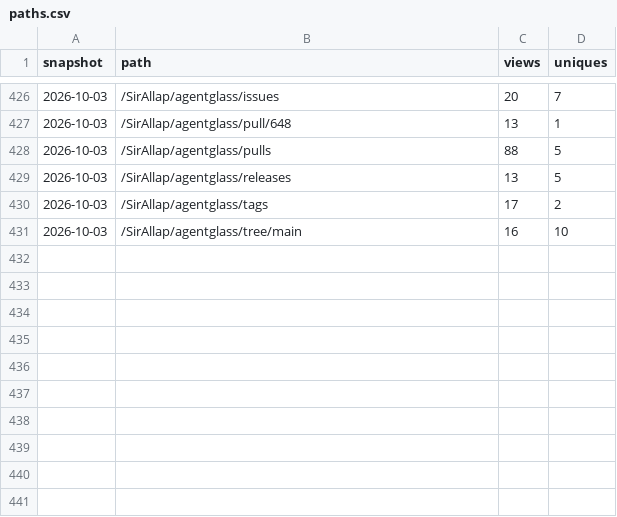
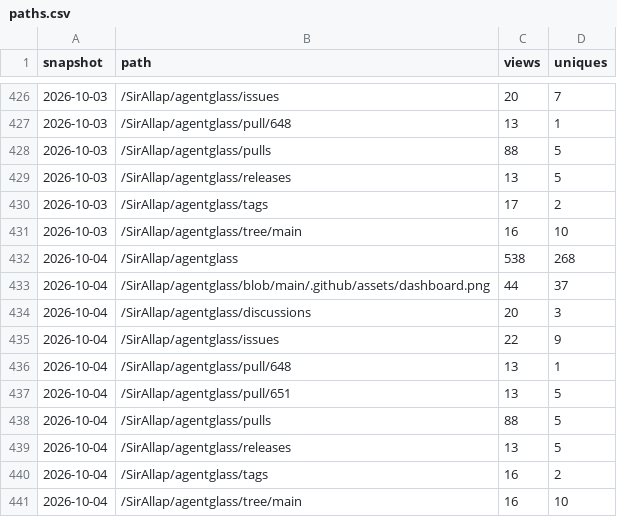
Before and after one commit to SirAllap/agentglass, a CSV file: paths.csv, drawn as a sheet; only a part is shown, gaps mark what is left out.

```diff
--- a/paths.csv
+++ b/paths.csv
@@ -431 +431,11 @@ snapshot,path,views,uniques
 2026-10-03,/SirAllap/agentglass/tree/main,16,10
+2026-10-04,/SirAllap/agentglass,538,268
+2026-10-04,/SirAllap/agentglass/blob/main/.github/assets/dashboard.png,44,37
+2026-10-04,/SirAllap/agentglass/discussions,20,3
+2026-10-04,/SirAllap/agentglass/issues,22,9
+2026-10-04,/SirAllap/agentglass/pull/648,13,1
+2026-10-04,/SirAllap/agentglass/pull/651,13,5
+2026-10-04,/SirAllap/agentglass/pulls,88,5
+2026-10-04,/SirAllap/agentglass/releases,13,5
+2026-10-04,/SirAllap/agentglass/tags,16,2
+2026-10-04,/SirAllap/agentglass/tree/main,16,10
```
Also changed, not shown: clones.csv, referrers.csv, 1 other file.
